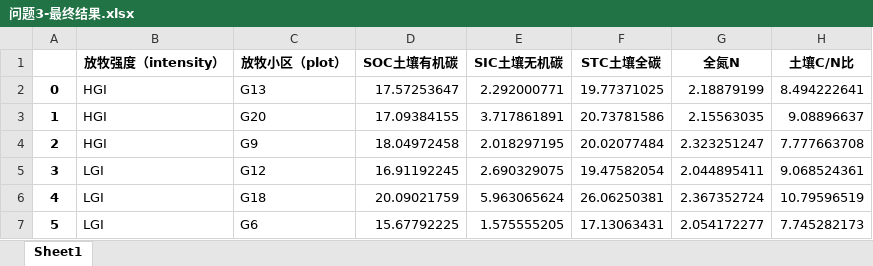
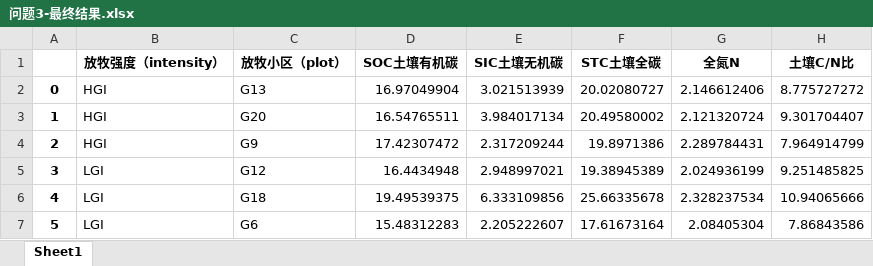
Before and after one commit to cgsdfc/huawei-cup19-problem-e, an Excel workbook: 问题3-最终结果.xlsx, sheet Sheet1, drawn as a sheet; only a part is shown; values as stored, in another font and other column widths than the file's, no borders; the diff covers the shown part only; the diff names each change by its address in the sheet, - before the commit and + after, or states it on an @@ line.

```diff
--- a/问题3-最终结果.xlsx (sheet Sheet1)
+++ b/问题3-最终结果.xlsx (sheet Sheet1)
-D2 (SOC土壤有机碳): 17.57253647
+D2 (SOC土壤有机碳): 16.97049904
-E2 (SIC土壤无机碳): 2.292000771
+E2 (SIC土壤无机碳): 3.021513939
-F2 (STC土壤全碳): 19.77371025
+F2 (STC土壤全碳): 20.02080727
-G2 (全氮N): 2.18879199
+G2 (全氮N): 2.146612406
-H2 (土壤C/N比): 8.494222641
+H2 (土壤C/N比): 8.775727272
-D3 (SOC土壤有机碳): 17.09384155
+D3 (SOC土壤有机碳): 16.54765511
-E3 (SIC土壤无机碳): 3.717861891
+E3 (SIC土壤无机碳): 3.984017134
-F3 (STC土壤全碳): 20.73781586
+F3 (STC土壤全碳): 20.49580002
-G3 (全氮N): 2.15563035
+G3 (全氮N): 2.121320724
-H3 (土壤C/N比): 9.08896637
+H3 (土壤C/N比): 9.301704407
-D4 (SOC土壤有机碳): 18.04972458
+D4 (SOC土壤有机碳): 17.42307472
-E4 (SIC土壤无机碳): 2.018297195
+E4 (SIC土壤无机碳): 2.317209244
-F4 (STC土壤全碳): 20.02077484
+F4 (STC土壤全碳): 19.8971386
-G4 (全氮N): 2.323251247
+G4 (全氮N): 2.289784431
-H4 (土壤C/N比): 7.777663708
+H4 (土壤C/N比): 7.964914799
-D5 (SOC土壤有机碳): 16.91192245
+D5 (SOC土壤有机碳): 16.4434948
-E5 (SIC土壤无机碳): 2.690329075
+E5 (SIC土壤无机碳): 2.948997021
-F5 (STC土壤全碳): 19.47582054
+F5 (STC土壤全碳): 19.38945389
-G5 (全氮N): 2.044895411
+G5 (全氮N): 2.024936199
-H5 (土壤C/N比): 9.068524361
+H5 (土壤C/N比): 9.251485825
-D6 (SOC土壤有机碳): 20.09021759
+D6 (SOC土壤有机碳): 19.49539375
-E6 (SIC土壤无机碳): 5.963065624
+E6 (SIC土壤无机碳): 6.333109856
-F6 (STC土壤全碳): 26.06250381
+F6 (STC土壤全碳): 25.66335678
-G6 (全氮N): 2.367352724
+G6 (全氮N): 2.328237534
-H6 (土壤C/N比): 10.79596519
+H6 (土壤C/N比): 10.94065666
-D7 (SOC土壤有机碳): 15.67792225
+D7 (SOC土壤有机碳): 15.48312283
-E7 (SIC土壤无机碳): 1.575555205
+E7 (SIC土壤无机碳): 2.205222607
-F7 (STC土壤全碳): 17.13063431
+F7 (STC土壤全碳): 17.61673164
-G7 (全氮N): 2.054172277
+G7 (全氮N): 2.08405304
-H7 (土壤C/N比): 7.745282173
+H7 (土壤C/N比): 7.86843586
```
Also changed, not shown: 30 edited cells elsewhere in this sheet, 20 other files.
